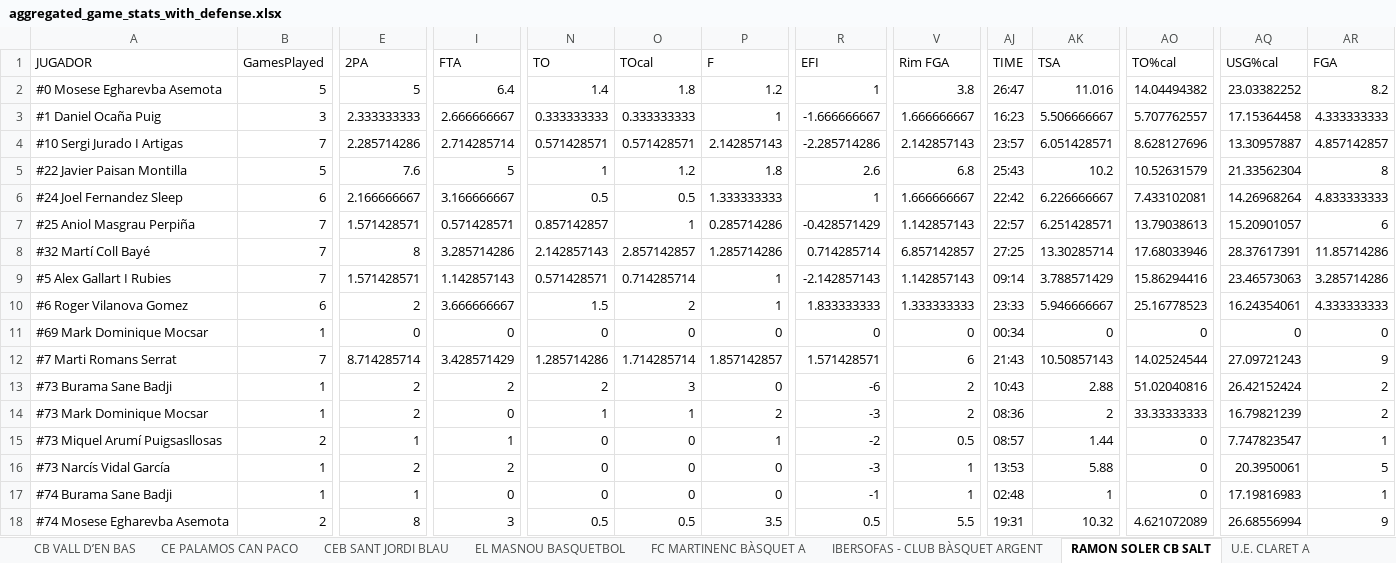
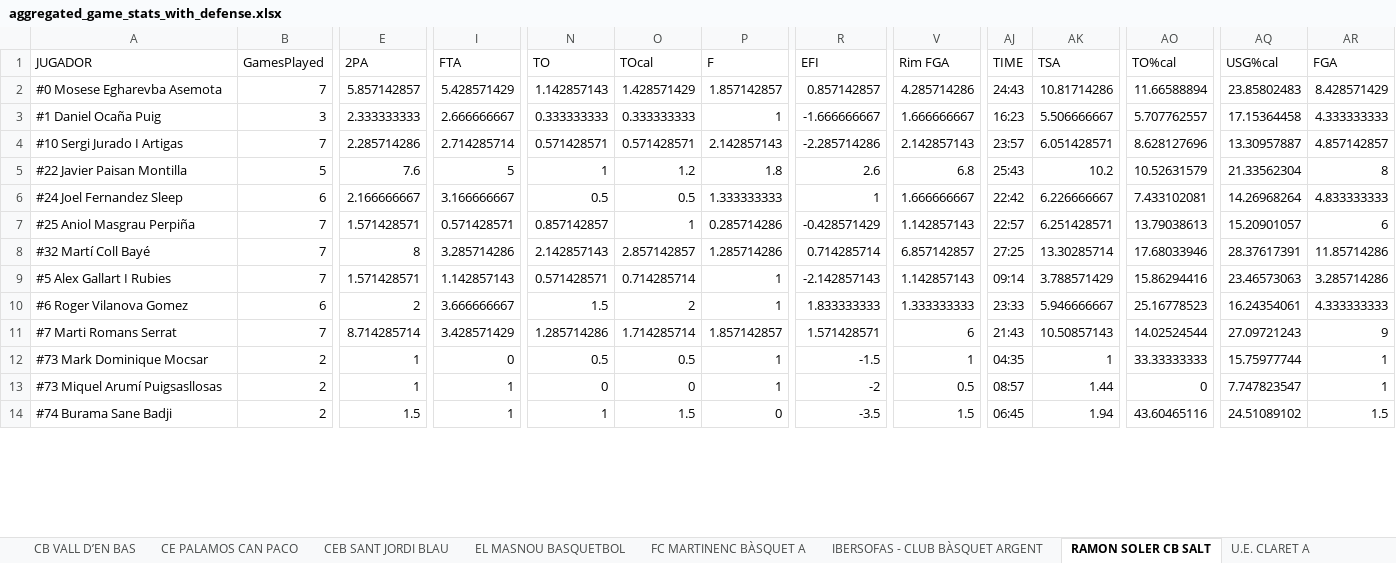
Before and after one commit to jeffreyabbot/basketball-analytics-app, an Excel workbook: data/raw/Copa_2026_2027/aggregate/aggregated_game_stats_with_defense.xlsx, sheet RAMON SOLER CB SALT, drawn as a sheet; only a part is shown, gaps mark what is left out; values as stored, in another font and other column widths than the file's, no borders; removed rows and columns are numbered as before the commit, all else as after; rows hold the shown columns only; the diff covers the shown part only; the diff names each change by its address in the sheet, - before the commit and + after, or states it on an @@ line.

Commit message:
Update aggregated_game_stats_with_defense.xlsx

```diff
--- a/data/raw/Copa_2026_2027/aggregate/aggregated_game_stats_with_defense.xlsx (sheet RAMON SOLER CB SALT)
+++ b/data/raw/Copa_2026_2027/aggregate/aggregated_game_stats_with_defense.xlsx (sheet RAMON SOLER CB SALT)
-B2 (GamesPlayed): 5
+B2 (GamesPlayed): 7
-E2 (2PA): 5
+E2 (2PA): 5.857142857
-I2 (FTA): 6.4
+I2 (FTA): 5.428571429
-N2 (TO): 1.4
+N2 (TO): 1.142857143
-O2 (TOcal): 1.8
+O2 (TOcal): 1.428571429
-P2 (F): 1.2
+P2 (F): 1.857142857
-R2 (EFI): 1
+R2 (EFI): 0.857142857
-V2 (Rim FGA): 3.8
+V2 (Rim FGA): 4.285714286
-AJ2 (TIME): 26:47
+AJ2 (TIME): 24:43
-AK2 (TSA): 11.016
+AK2 (TSA): 10.81714286
-AO2 (TO%cal): 14.04494382
+AO2 (TO%cal): 11.66588894
-AQ2 (USG%cal): 23.03382252
+AQ2 (USG%cal): 23.85802483
-AR2 (FGA): 8.2
+AR2 (FGA): 8.428571429
-row 11: #69 Mark Dominique Mocsar | 1 | 0 | 0 | 0 | 0 | 0 | 0 | 0 | 00:34 | 0 | 0 | 0 | 0
-row 13: #73 Burama Sane Badji | 1 | 2 | 2 | 2 | 3 | 0 | -6 | 2 | 10:43 | 2.88 | 51.02040816 | 26.42152424 | 2
-B12 (GamesPlayed): 1
+B12 (GamesPlayed): 2
-E12 (2PA): 2
+E12 (2PA): 1
-N12 (TO): 1
+N12 (TO): 0.5
-O12 (TOcal): 1
+O12 (TOcal): 0.5
-P12 (F): 2
+P12 (F): 1
-R12 (EFI): -3
+R12 (EFI): -1.5
-V12 (Rim FGA): 2
+V12 (Rim FGA): 1
-AJ12 (TIME): 08:36
+AJ12 (TIME): 04:35
-AK12 (TSA): 2
+AK12 (TSA): 1
-AQ12 (USG%cal): 16.79821239
+AQ12 (USG%cal): 15.75977744
-AR12 (FGA): 2
+AR12 (FGA): 1
-row 16: #73 Narcís Vidal García | 1 | 2 | 2 | 0 | 0 | 0 | -3 | 1 | 13:53 | 5.88 | 0 | 20.3950061 | 5
-B14 (GamesPlayed): 1
+B14 (GamesPlayed): 2
-E14 (2PA): 1
+E14 (2PA): 1.5
-I14 (FTA): 0
+I14 (FTA): 1
-N14 (TO): 0
+N14 (TO): 1
-O14 (TOcal): 0
+O14 (TOcal): 1.5
-R14 (EFI): -1
+R14 (EFI): -3.5
-V14 (Rim FGA): 1
+V14 (Rim FGA): 1.5
-AJ14 (TIME): 02:48
+AJ14 (TIME): 06:45
-AK14 (TSA): 1
+AK14 (TSA): 1.94
-AO14 (TO%cal): 0
+AO14 (TO%cal): 43.60465116
-AQ14 (USG%cal): 17.19816983
+AQ14 (USG%cal): 24.51089102
-AR14 (FGA): 1
+AR14 (FGA): 1.5
-row 18: #74 Mosese Egharevba Asemota | 2 | 8 | 3 | 0.5 | 0.5 | 3.5 | 0.5 | 5.5 | 19:31 | 10.32 | 4.621072089 | 26.68556994 | 9
```
Also changed, not shown: 55 edited cells elsewhere in this sheet, sheet U.E. CLARET A, sheet CB ADEPAF TXOTS, sheet CANXAM&PA - AECAM, sheet CB CASTELLET - CASA ARIMANY, sheet CE PALAMOS CAN PACO.
